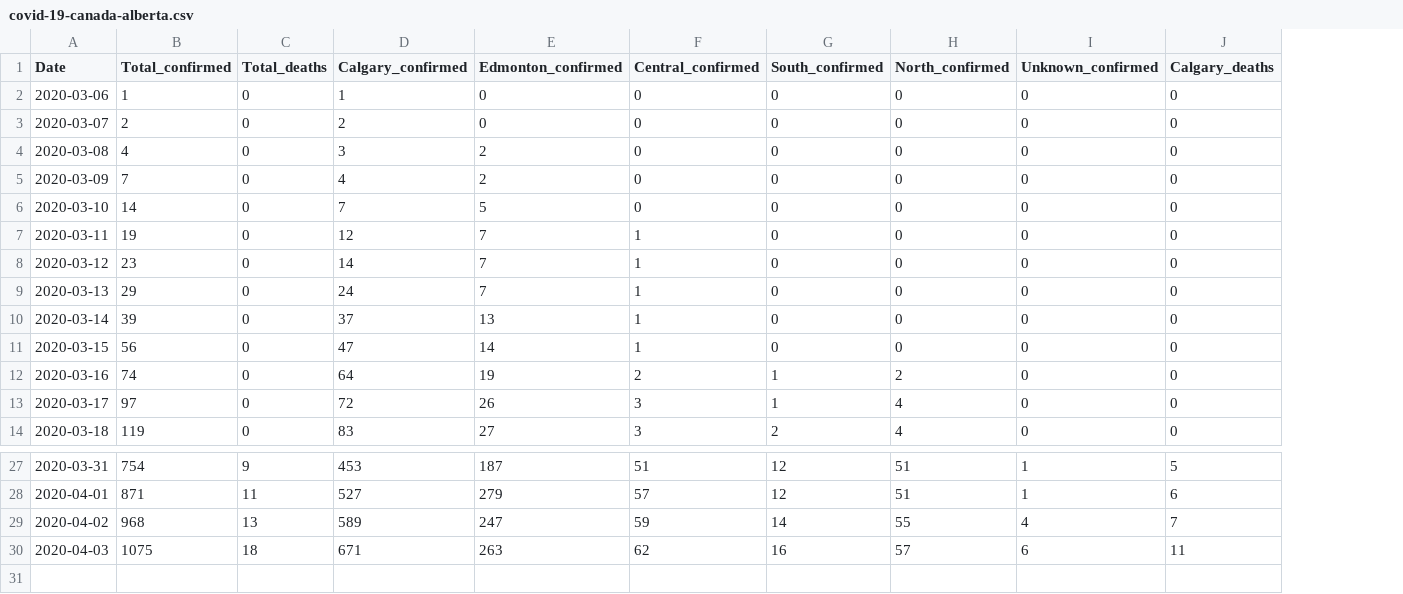
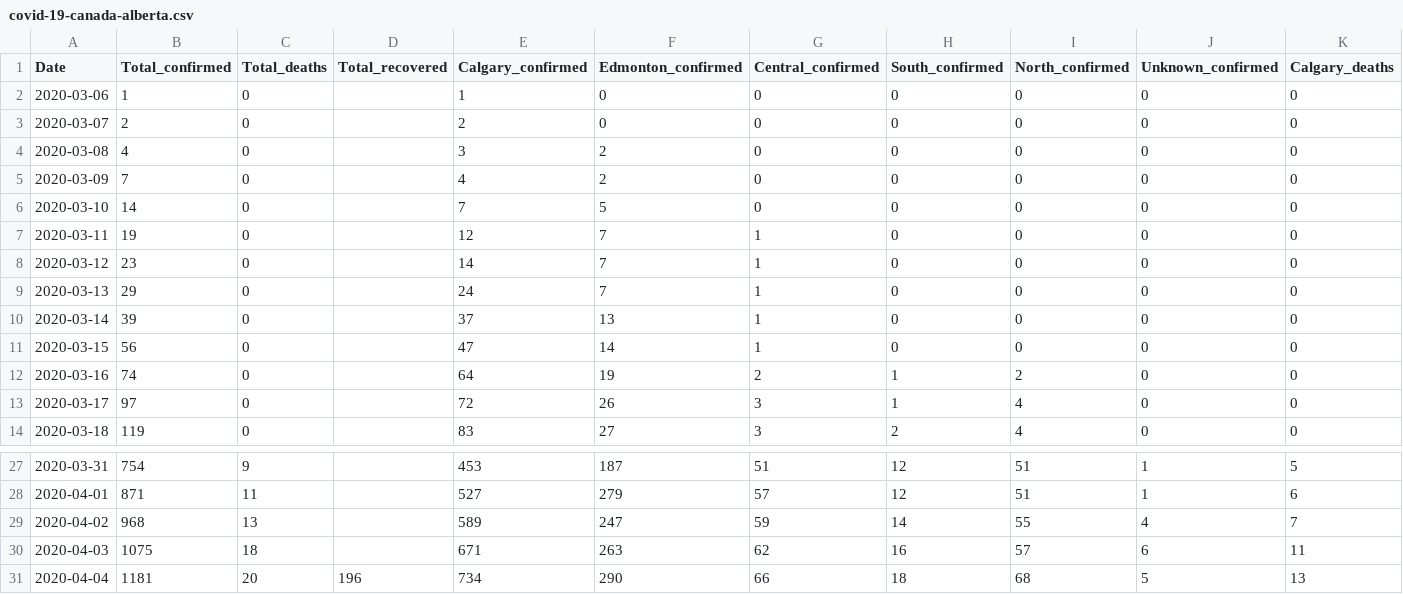
Before and after one commit to analythium/covid-19, a CSV file: data/covid-19-canada-alberta.csv, drawn as a sheet; only a part is shown, gaps mark what is left out; rows hold the shown columns only; the diff names each change by its address in the sheet, - before the commit and + after, or states it on an @@ line.

Commit message:
Update covid-19-canada-alberta.csv

```diff
--- a/data/covid-19-canada-alberta.csv
+++ b/data/covid-19-canada-alberta.csv
+column D (Total_recovered), empty
+row 31: 2020-04-04 | 1181 | 20 | 196 | 734 | 290 | 66 | 18 | 68 | 5 | 13
```
